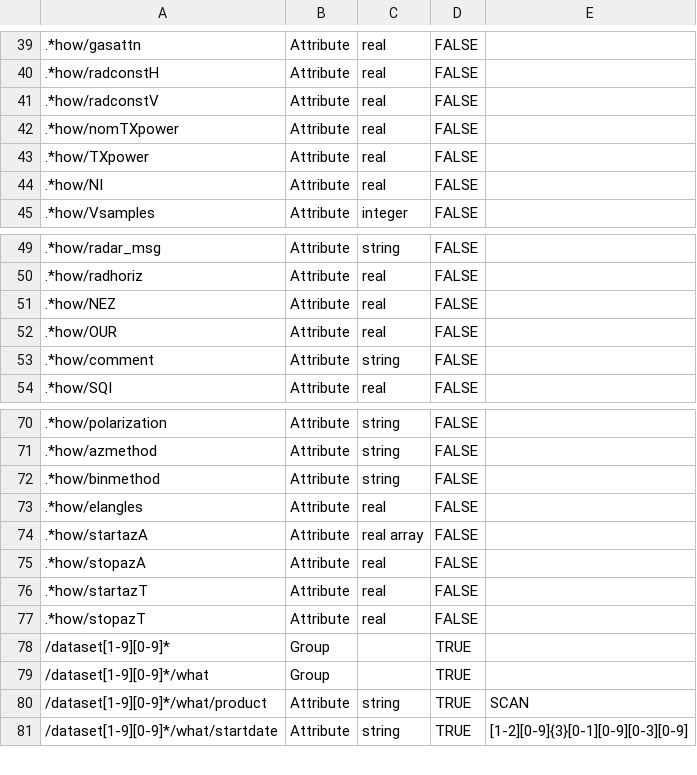
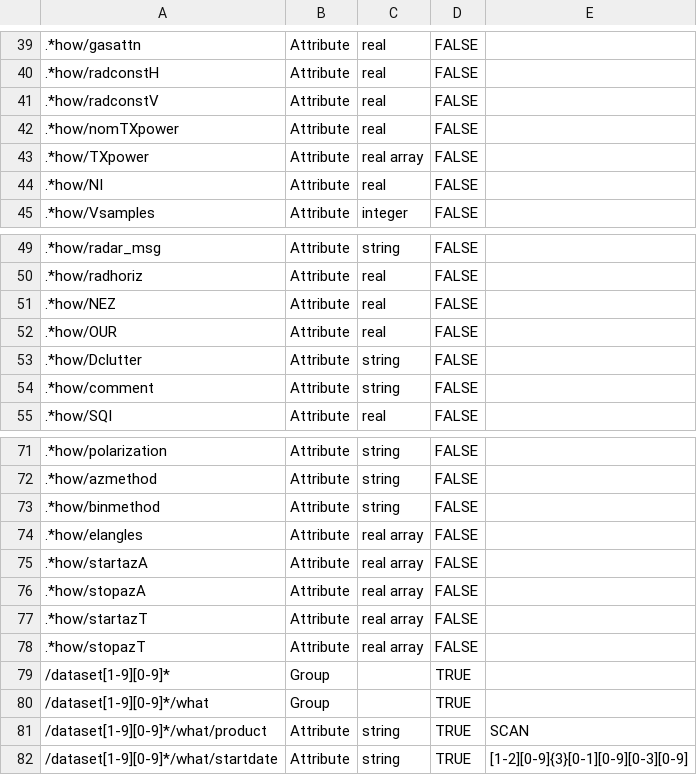
Before and after one commit to meriladislav/odimh5_validator, a CSV file: data/ODIM_H5_V2_1_PVOL.csv, drawn as a sheet; only a part is shown, gaps mark what is left out; addresses are those after the commit; the diff names each change by its address in the sheet, - before the commit and + after, or states it on an @@ line.

```diff
--- a/data/ODIM_H5_V2_1_PVOL.csv
+++ b/data/ODIM_H5_V2_1_PVOL.csv
-C43: real
+C43: real array
+row 53: .*how/Dclutter | Attribute | string | FALSE
-C74: real
+C74: real array
-C76:C78: real
+C76:C78: real array
```
Also changed, not shown: data/ODIM_H5_V2_1_SCAN.csv, data/ODIM_H5_V2_2_PVOL.csv, 3 other files.
